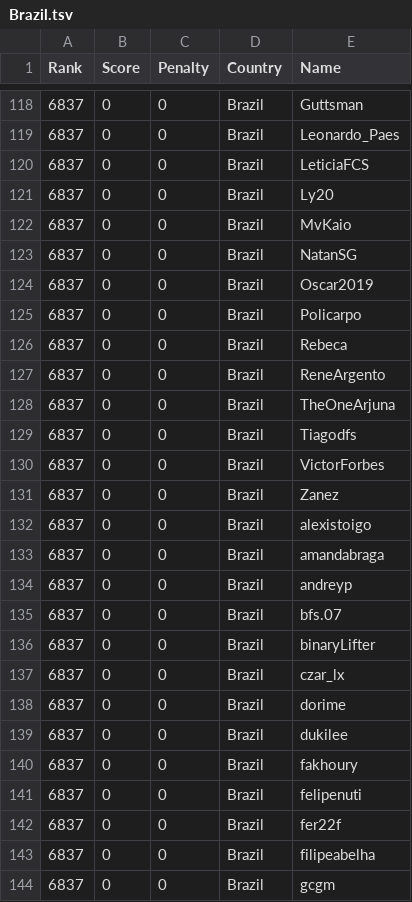
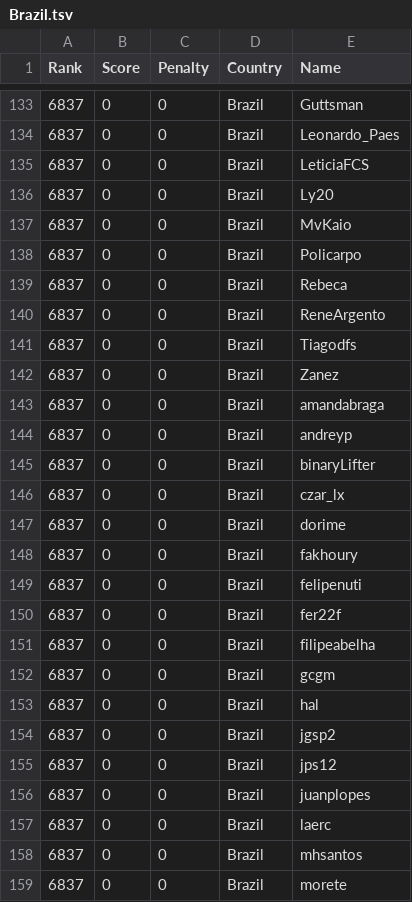
Before and after one commit to Sea-n/GCJ-score, a TSV file: 2020-Round1B/Brazil.tsv, drawn as a sheet; only a part is shown, gaps mark what is left out; the shorter side is filled out with more unchanged rows; removed rows and columns are numbered as before the commit, all else as after; the diff covers the shown part only; the diff names each change by its address in the sheet, - before the commit and + after, or states it on an @@ line.

```diff
--- a/2020-Round1B/Brazil.tsv
+++ b/2020-Round1B/Brazil.tsv
-row 123: 6837 | 0 | 0 | Brazil | NatanSG
-row 124: 6837 | 0 | 0 | Brazil | Oscar2019
-row 128: 6837 | 0 | 0 | Brazil | TheOneArjuna
-row 130: 6837 | 0 | 0 | Brazil | VictorForbes
-row 132: 6837 | 0 | 0 | Brazil | alexistoigo
-row 135: 6837 | 0 | 0 | Brazil | bfs.07
-row 139: 6837 | 0 | 0 | Brazil | dukilee
```
Also changed, not shown: 15 added rows, 8 removed rows and 9 edited cells elsewhere in this file, 2020-Round1B/ALL.tsv, 2020-Round1B/Canada.tsv, 8 other files.
